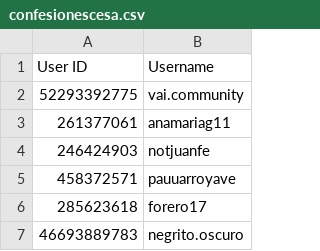
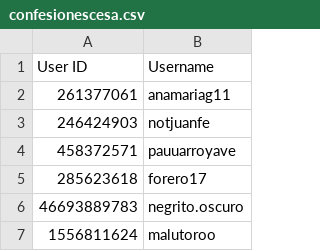
Before and after one commit to larubiano0/Instagram-Bot-Vai, a CSV file: csvdata/confesionescesa.csv, drawn as a sheet; only a part is shown; the shorter side is filled out with more unchanged rows.

```diff
--- a/csvdata/confesionescesa.csv
+++ b/csvdata/confesionescesa.csv
@@ -1,3 +1,2 @@
 User ID,Username
-"52293392775","vai.community",
 "261377061","anamariag11",
```
Also changed, not shown: 2 other files.
